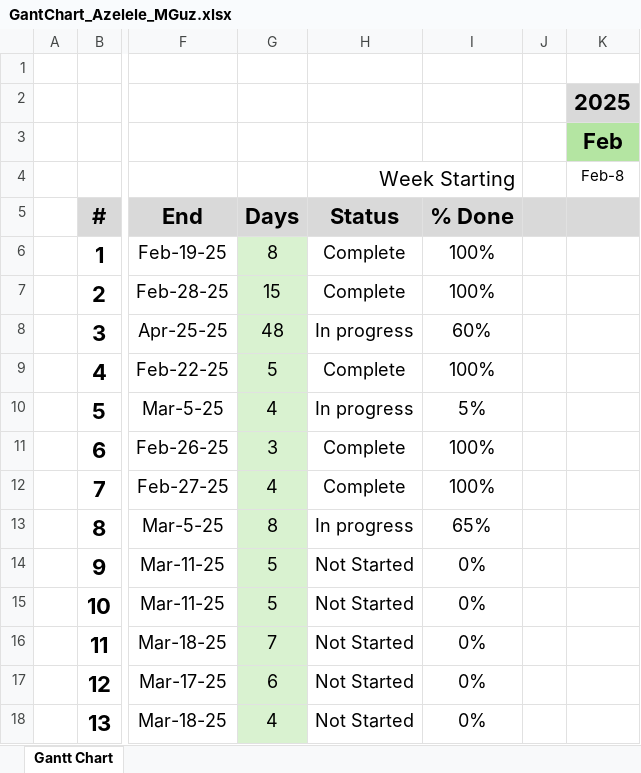
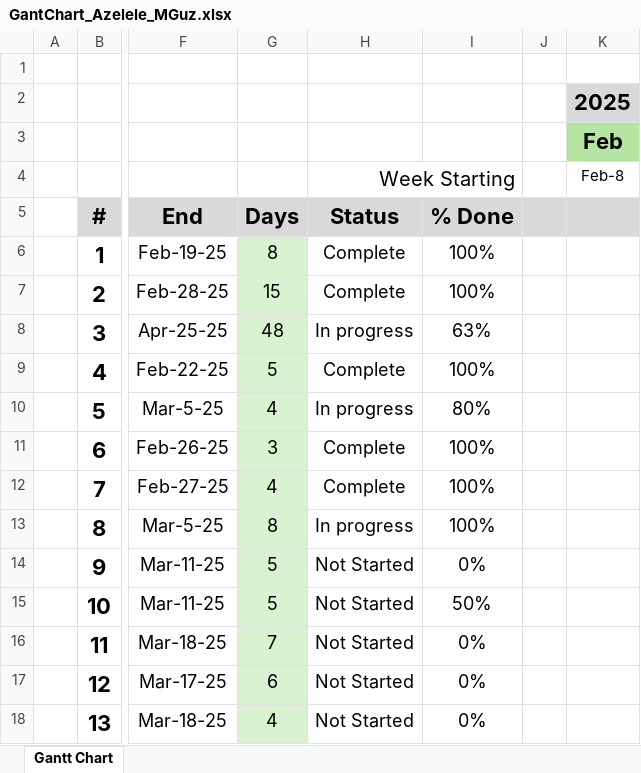
Before and after one commit to andriastheI/FreeBomber, an Excel workbook: docs/GantChart_Azelele_MGuz.xlsx, sheet Gantt Chart, drawn as a sheet; only a part is shown, gaps mark what is left out; values as stored, in another font and other column widths than the file's, no borders; conditional formats not drawn; the diff names each change by its address in the sheet, - before the commit and + after, or states it on an @@ line.

Commit message:
editied the giannt chart

```diff
--- a/docs/GantChart_Azelele_MGuz.xlsx (sheet Gantt Chart)
+++ b/docs/GantChart_Azelele_MGuz.xlsx (sheet Gantt Chart)
-I8: 60%
+I8: 63%
-I10: 5%
+I10: 80%
-I13: 65%
+I13: 100%
-I15: 0%
+I15: 50%
```
